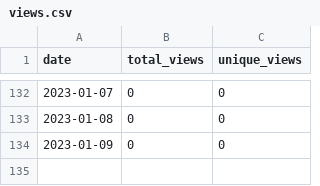
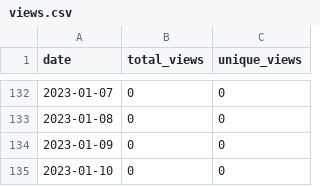
Before and after one commit to MatthewBentz/Comp3220, a CSV file: .traffic/views.csv, drawn as a sheet; only a part is shown, gaps mark what is left out; the diff names each change by its address in the sheet, - before the commit and + after, or states it on an @@ line.

```diff
--- a/.traffic/views.csv
+++ b/.traffic/views.csv
+row 135: 2023-01-10 | 0 | 0
```
Also changed, not shown: .traffic/clones.csv, 3 other files.
